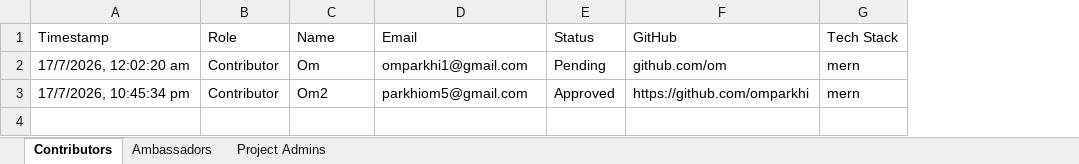
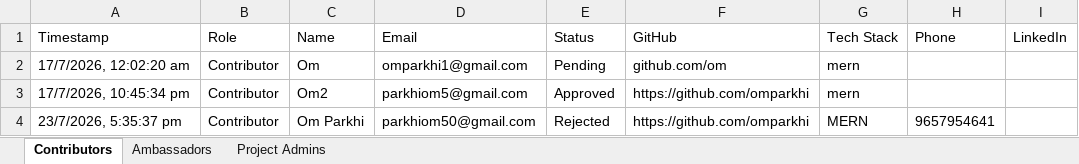
Before and after one commit to altraverse/Altraverse_OpenSource_Program, an Excel workbook: backend/data/role_applications.xlsx, sheet Contributors, drawn as a sheet; values as stored, in another font and other column widths than the file's, no borders; the diff names each change by its address in the sheet, - before the commit and + after, or states it on an @@ line.

```diff
--- a/backend/data/role_applications.xlsx (sheet Contributors)
+++ b/backend/data/role_applications.xlsx (sheet Contributors)
+column H (Phone), empty
+column I (LinkedIn), empty
+row 4: 23/7/2026, 5:35:37 pm | Contributor | Om Parkhi | parkhiom50@gmail.com | Rejected | https://github.com/omparkhi | MERN | 9657954641
```
Also changed, not shown: sheet Ambassadors, sheet Project Admins, 46 other files.
